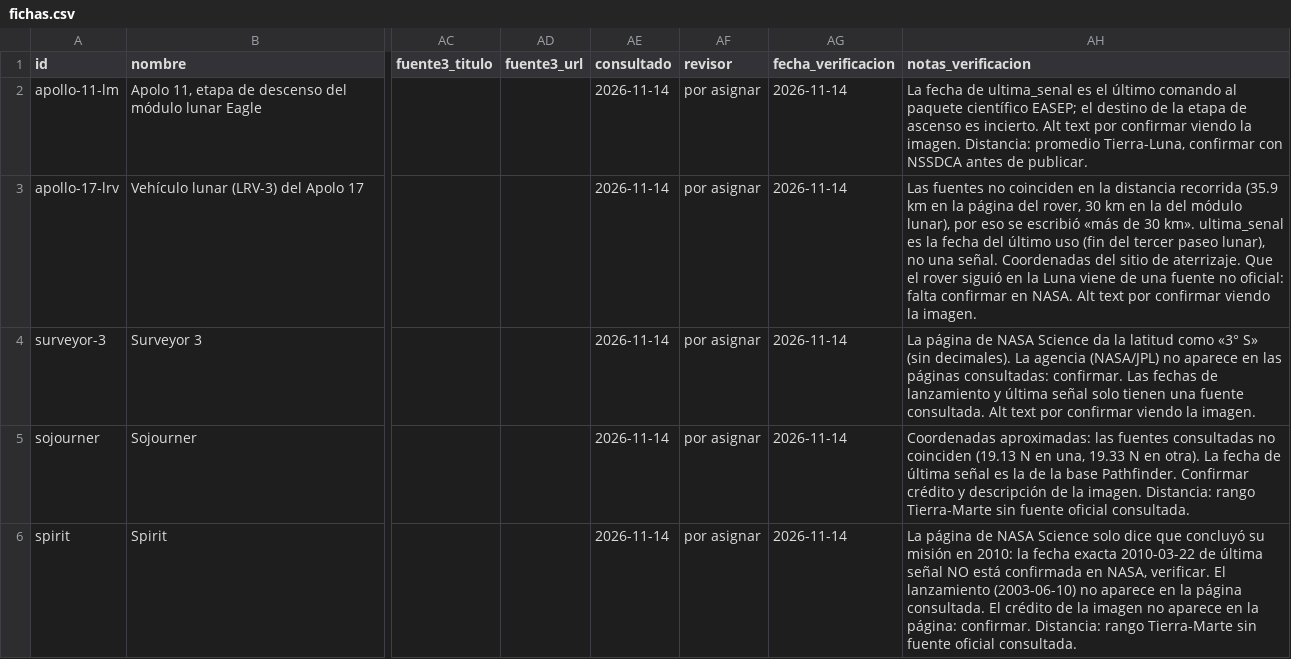
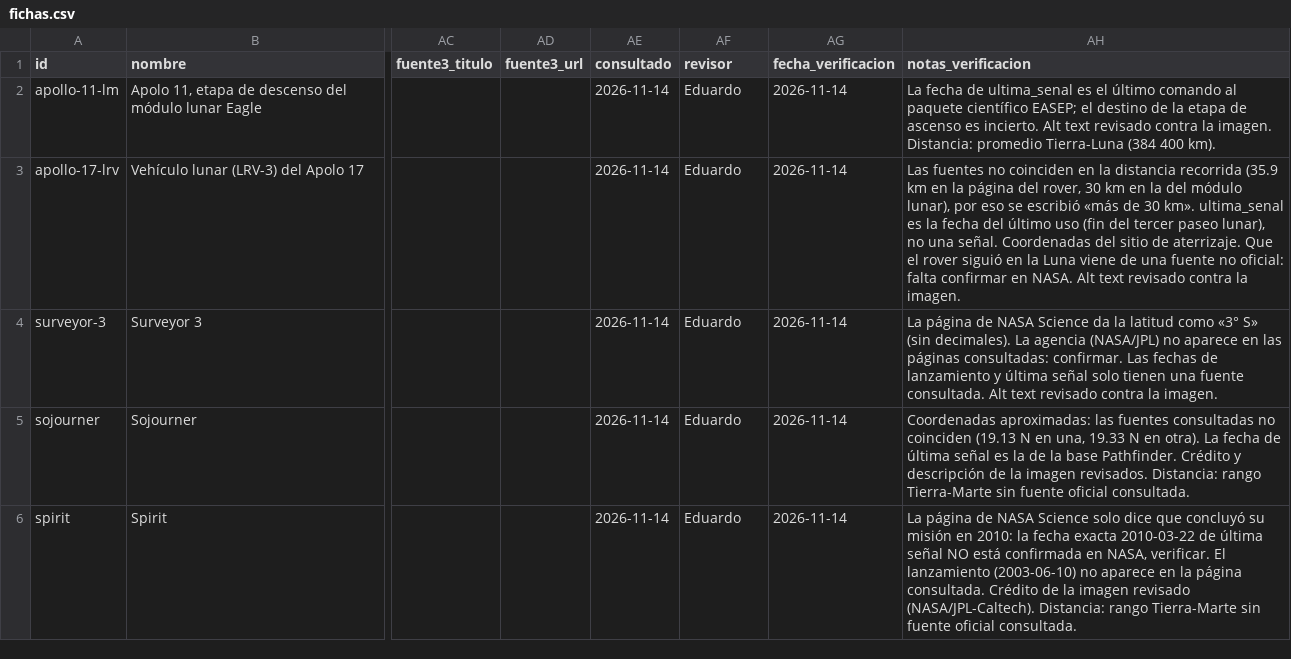
Before and after one commit to Irvingruiz790/nasaSpace2026, a CSV file: contenido/fichas.csv, drawn as a sheet; only a part is shown, gaps mark what is left out; the diff covers the shown part only; the diff names each change by its address in the sheet, - before the commit and + after, or states it on an @@ line.

Commit message:
fix(auditoria): alinear fichas, imagenes y mapas con las reglas
- Reemplaza la imagen de Opportunity por el autorretrato oficial PIA18079, con el rover centrado.

- Recorta Apolo 11 a 1200x900 horizontal.

- Asigna revisor, agrega segundas fuentes de Opportunity e Ingenuity y limpia notas pendientes.

- Carga las posiciones desde core.datos; el componente de mapa recibe los datos ya cargados.

- Agrega pruebas de contenido, formato de imagenes y posiciones.

- Actualiza README, contrato de datos, registro de fuentes y la guia Word.

```diff
--- a/contenido/fichas.csv
+++ b/contenido/fichas.csv
-AF2:AF6 (revisor): por asignar
+AF2:AF6 (revisor): Eduardo
-AH2 (notas_verificacion): …Alt text por confirmar viendo la imagen. Distancia: promedio Tierra-Luna, confirmar con NSSDCA antes de publicar.
+AH2 (notas_verificacion): …Alt text revisado contra la imagen. Distancia: promedio Tierra-Luna (384 400 km).
-AH3 (notas_verificacion): …Alt text por confirmar viendo la imagen.
+AH3 (notas_verificacion): …Alt text revisado contra la imagen.
-AH4 (notas_verificacion): …Alt text por confirmar viendo la imagen.
+AH4 (notas_verificacion): …Alt text revisado contra la imagen.
-AH5 (notas_verificacion): …base Pathfinder. Confirmar crédito y descripción de la imagen. Distancia: rango…
+AH5 (notas_verificacion): …base Pathfinder. Crédito y descripción de la imagen revisados. Distancia: rango…
-AH6 (notas_verificacion): …página consultada. El crédito de la imagen no aparece en la página: confirmar. Distancia: rango…
+AH6 (notas_verificacion): …página consultada. Crédito de la imagen revisado (NASA/JPL-Caltech). Distancia: rango…
```
Also changed, not shown: 12 edited cells elsewhere in this file, 20 other files.
